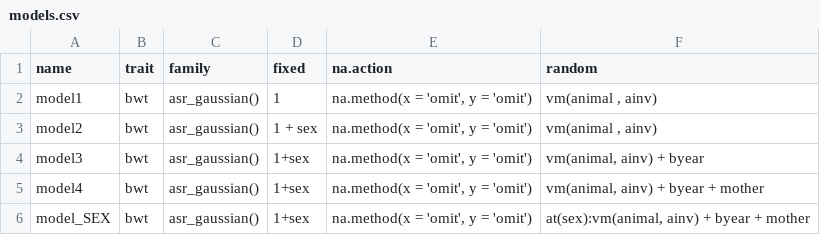
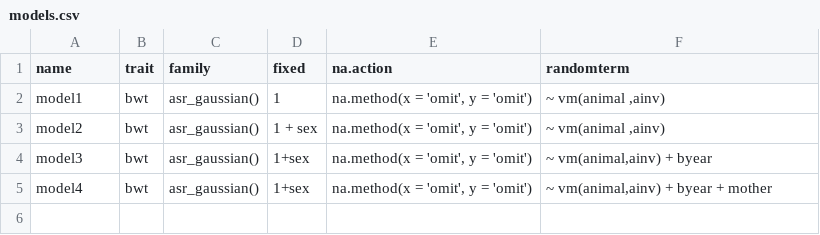
Before and after one commit to cfljam/FutureModels, a CSV file: pipelines/fit_asreml/DATA/models.csv, drawn as a sheet.

Commit message:
seems to be working w slurm with full model spec in csv"

```diff
--- a/pipelines/fit_asreml/DATA/models.csv
+++ b/pipelines/fit_asreml/DATA/models.csv
@@ -1,6 +1,5 @@
-name,trait,family,fixed,na.action,random
-model1,bwt,asr_gaussian(),"1","na.method(x = 'omit', y = 'omit')","vm(animal , ainv)"
-model2,bwt,asr_gaussian(),"1 + sex","na.method(x = 'omit', y = 'omit')","vm(animal , ainv)"
-model3,bwt,asr_gaussian(),"1+sex","na.method(x = 'omit', y = 'omit')","vm(animal, ainv) + byear"
-model4,bwt,asr_gaussian(),"1+sex","na.method(x = 'omit', y = 'omit')","vm(animal, ainv) + byear + mother"
-model_SEX,bwt,asr_gaussian(),"1+sex","na.method(x = 'omit', y = 'omit')","at(sex):vm(animal, ainv) + byear + mother"
+name,trait,family,fixed,na.action,randomterm
+model1,bwt,asr_gaussian(),"1","na.method(x = 'omit', y = 'omit')"," ~ vm(animal ,ainv)"
+model2,bwt,asr_gaussian(),"1 + sex","na.method(x = 'omit', y = 'omit')"," ~ vm(animal ,ainv)"
+model3,bwt,asr_gaussian(),"1+sex","na.method(x = 'omit', y = 'omit')"," ~ vm(animal,ainv) + byear"
+model4,bwt,asr_gaussian(),"1+sex","na.method(x = 'omit', y = 'omit')"," ~ vm(animal,ainv) + byear + mother"
```
Also changed, not shown: 2 other files.
